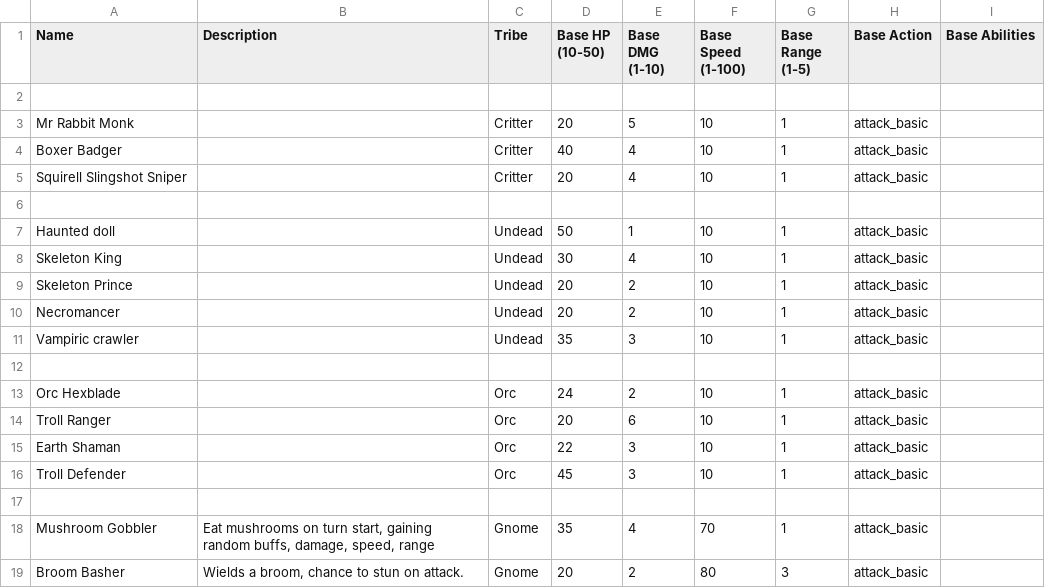
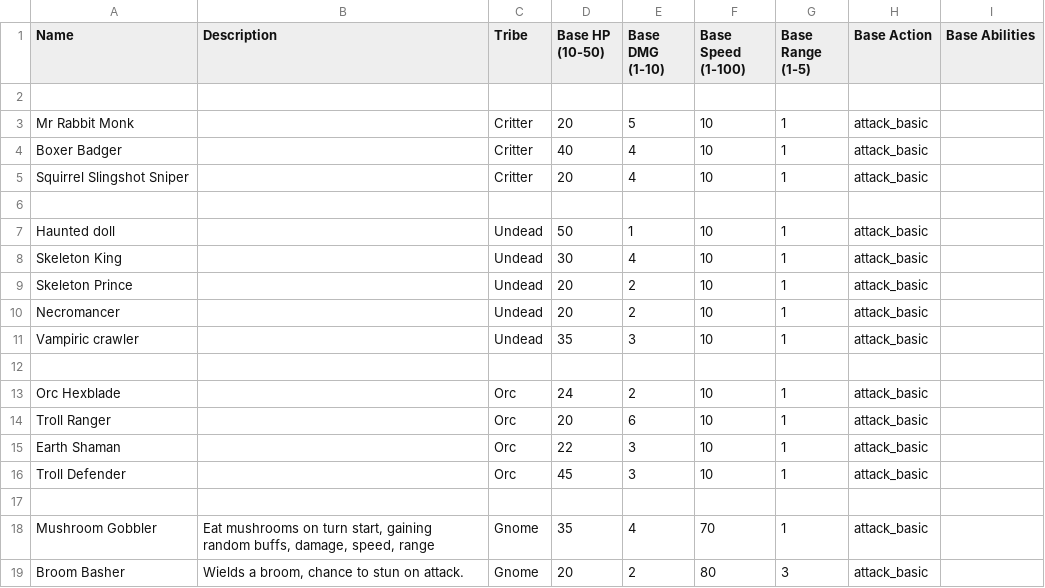
Before and after one commit to Castorfiber92/spelprojekt_jfk, a CSV file: Scripts/Data/CSV/Heroes - Data.csv, drawn as a sheet.

```diff
--- a/Scripts/Data/CSV/Heroes - Data.csv
+++ b/Scripts/Data/CSV/Heroes - Data.csv
@@ -4,3 +4,3 @@ Mr Rabbit Monk,,Critter,20,5,10,1,attack_basic,
 Boxer Badger,,Critter,40,4,10,1,attack_basic,
-Squirell Slingshot Sniper,,Critter,20,4,10,1,attack_basic,
+Squirrel Slingshot Sniper,,Critter,20,4,10,1,attack_basic,
 ,,,,,,,,
```
Also changed, not shown: 29 other files.
